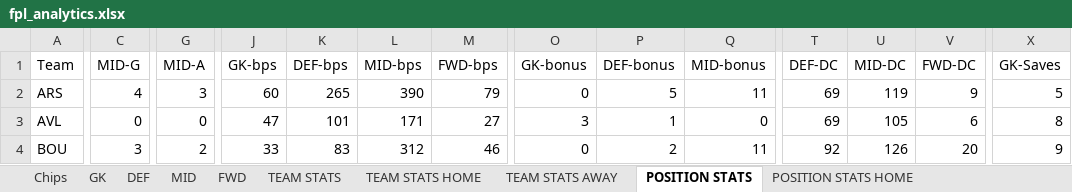
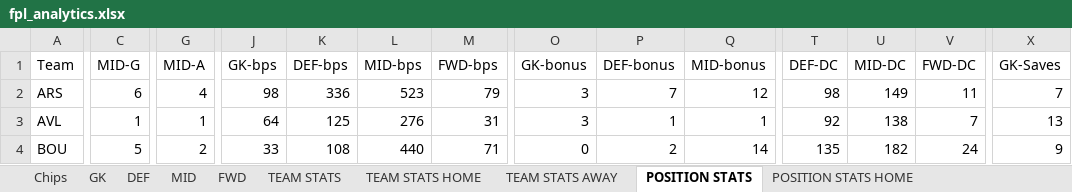
Before and after one commit to nidmat/fpl, an Excel workbook: fpl_analytics.xlsx, sheet POSITION STATS, drawn as a sheet; only a part is shown, gaps mark what is left out; values as stored, in another font and other column widths than the file's, no borders; the diff covers the shown part only; the diff names each change by its address in the sheet, - before the commit and + after, or states it on an @@ line.

```diff
--- a/fpl_analytics.xlsx (sheet POSITION STATS)
+++ b/fpl_analytics.xlsx (sheet POSITION STATS)
-C2 (MID-G): 4
+C2 (MID-G): 6
-G2 (MID-A): 3
+G2 (MID-A): 4
-J2 (GK-bps): 60
+J2 (GK-bps): 98
-K2 (DEF-bps): 265
+K2 (DEF-bps): 336
-L2 (MID-bps): 390
+L2 (MID-bps): 523
-O2 (GK-bonus): 0
+O2 (GK-bonus): 3
-P2 (DEF-bonus): 5
+P2 (DEF-bonus): 7
-Q2 (MID-bonus): 11
+Q2 (MID-bonus): 12
-T2 (DEF-DC): 69
+T2 (DEF-DC): 98
-U2 (MID-DC): 119
+U2 (MID-DC): 149
-V2 (FWD-DC): 9
+V2 (FWD-DC): 11
-X2 (GK-Saves): 5
+X2 (GK-Saves): 7
-C3 (MID-G): 0
+C3 (MID-G): 1
-G3 (MID-A): 0
+G3 (MID-A): 1
-J3 (GK-bps): 47
+J3 (GK-bps): 64
-K3 (DEF-bps): 101
+K3 (DEF-bps): 125
-L3 (MID-bps): 171
+L3 (MID-bps): 276
-M3 (FWD-bps): 27
+M3 (FWD-bps): 31
-Q3 (MID-bonus): 0
+Q3 (MID-bonus): 1
-T3 (DEF-DC): 69
+T3 (DEF-DC): 92
-U3 (MID-DC): 105
+U3 (MID-DC): 138
-V3 (FWD-DC): 6
+V3 (FWD-DC): 7
-X3 (GK-Saves): 8
+X3 (GK-Saves): 13
-C4 (MID-G): 3
+C4 (MID-G): 5
-K4 (DEF-bps): 83
+K4 (DEF-bps): 108
-L4 (MID-bps): 312
+L4 (MID-bps): 440
-M4 (FWD-bps): 46
+M4 (FWD-bps): 71
-Q4 (MID-bonus): 11
+Q4 (MID-bonus): 14
-T4 (DEF-DC): 92
+T4 (DEF-DC): 135
-U4 (MID-DC): 126
+U4 (MID-DC): 182
-V4 (FWD-DC): 20
+V4 (FWD-DC): 24
```
Also changed, not shown: 194 edited cells elsewhere in this sheet, sheet MID, sheet DEF, sheet FWD, sheet GK, sheet TEAM STATS, sheet TEAM STATS AWAY, 4 more sheets, 1 other file.
